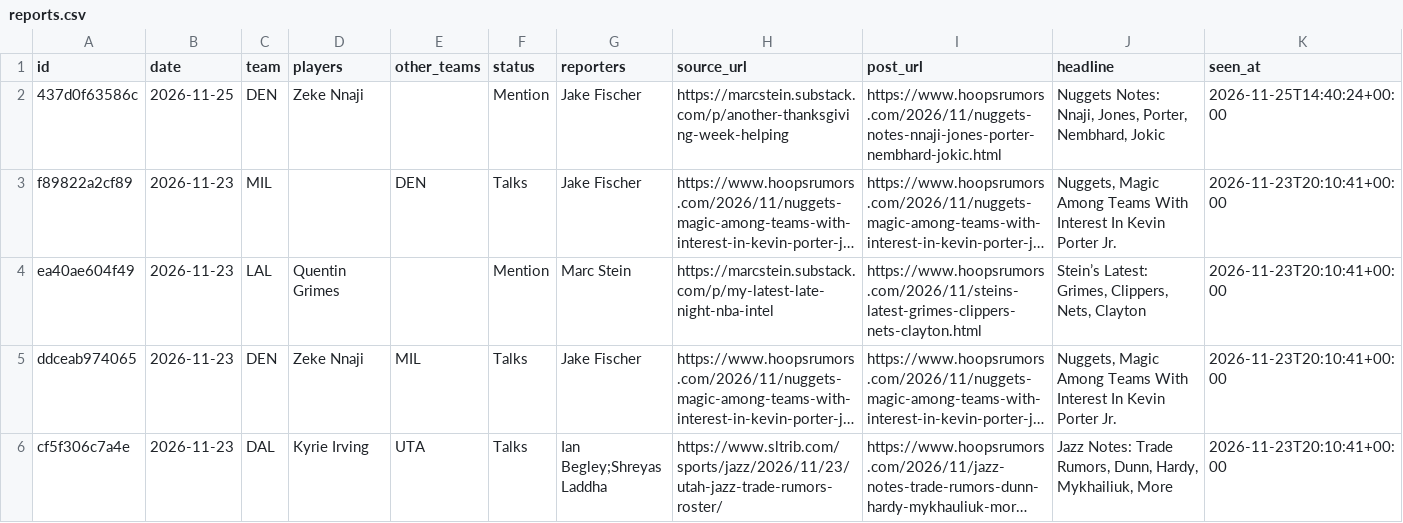
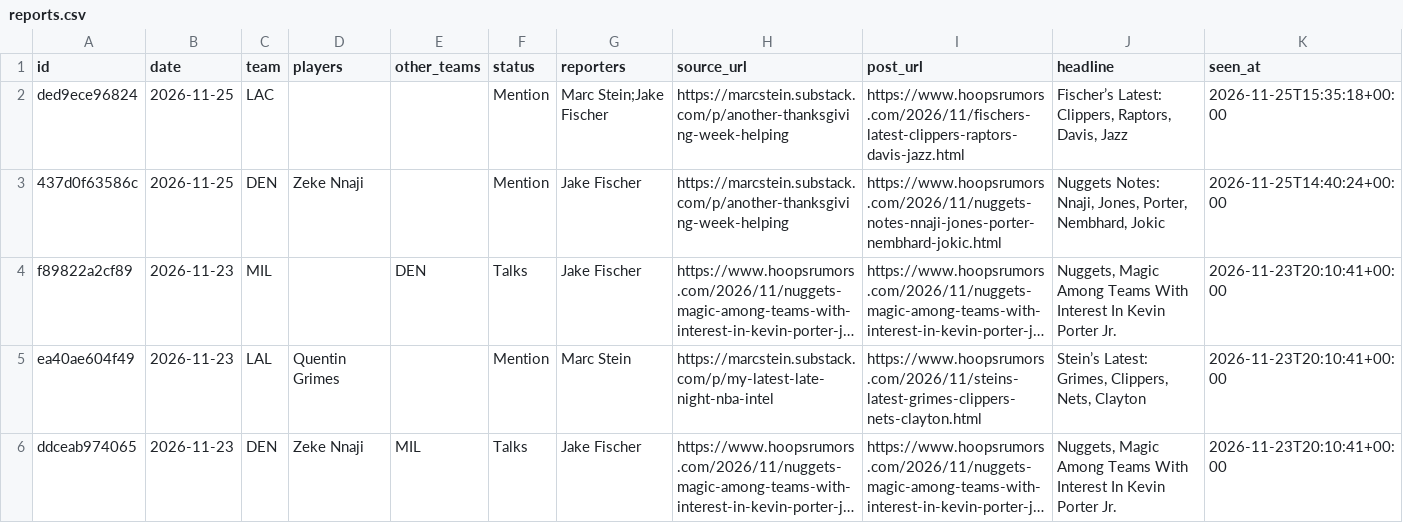
Before and after one commit to Stots714/lakers-tracker, a CSV file: data/trades/reports.csv, drawn as a sheet; only a part is shown; the shorter side is filled out with more unchanged rows; long unchanged cells end in …; the diff names each change by its address in the sheet, - before the commit and + after, or states it on an @@ line.

Commit message:
Tick: trade reports (all teams)

```diff
--- a/data/trades/reports.csv
+++ b/data/trades/reports.csv
+row 2: ded9ece96824 | 2026-11-25 | LAC |  |  | Mention | Marc Stein;Jake Fischer | https://marcstein.substack.com/p/another-thanksgiving-week-helping | https://www.hoopsrumors.com/2026/11/fischers-latest-clippers-raptors-davis-jazz.html | Fischer’s Latest: Clippers, Raptors, Davis, Jazz | 2026-11-25T15:35:18+00:00
```
Also changed, not shown: 1 other file.
